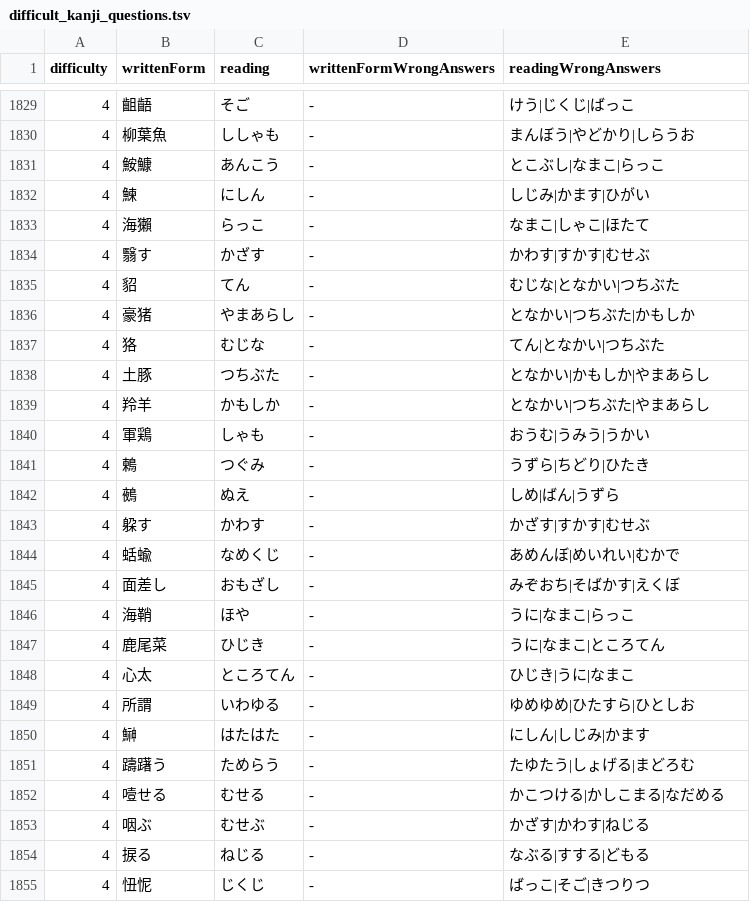
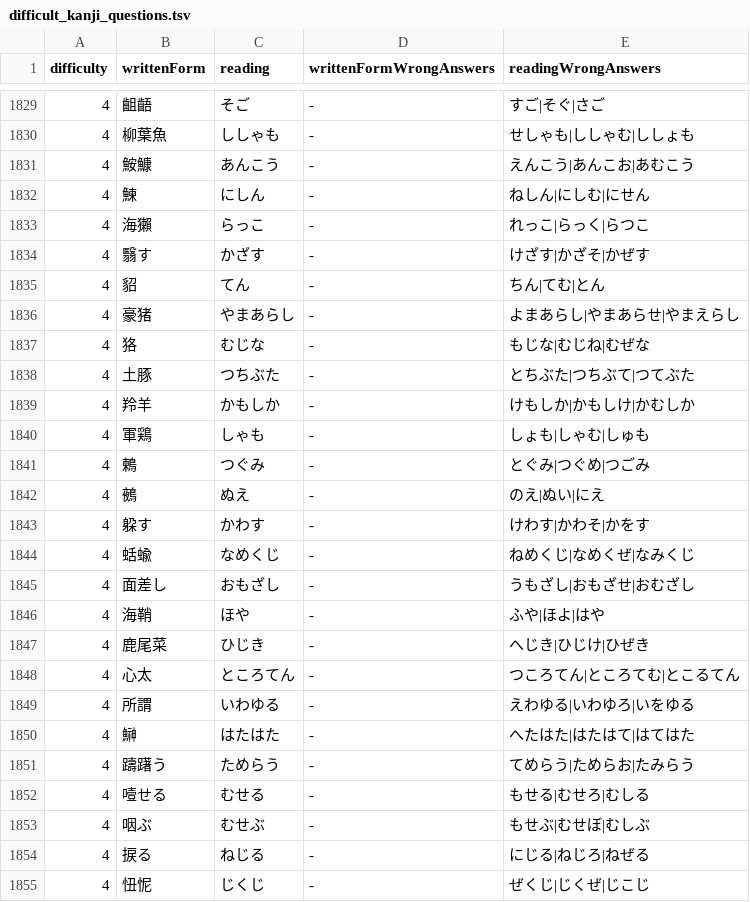
Before and after one commit to bvlion/PlayInNotification, a TSV file: app/src/main/assets/difficult_kanji_questions.tsv, drawn as a sheet; only a part is shown, gaps mark what is left out; the diff covers the shown part only.

Commit message:
Apply revised level four answer candidates

```diff
--- a/app/src/main/assets/difficult_kanji_questions.tsv
+++ b/app/src/main/assets/difficult_kanji_questions.tsv
@@ -1829,27 +1829,27 @@ difficulty	writtenForm	reading	writtenFormWrongAnswers	readingWrongAnswers
-4	齟齬	そご	-	けう|じくじ|ばっこ
-4	柳葉魚	ししゃも	-	まんぼう|やどかり|しらうお
-4	鮟鱇	あんこう	-	とこぶし|なまこ|らっこ
-4	鰊	にしん	-	しじみ|かます|ひがい
-4	海獺	らっこ	-	なまこ|しゃこ|ほたて
-4	翳す	かざす	-	かわす|すかす|むせぶ
-4	貂	てん	-	むじな|となかい|つちぶた
-4	豪猪	やまあらし	-	となかい|つちぶた|かもしか
-4	狢	むじな	-	てん|となかい|つちぶた
-4	土豚	つちぶた	-	となかい|かもしか|やまあらし
-4	羚羊	かもしか	-	となかい|つちぶた|やまあらし
-4	軍鶏	しゃも	-	おうむ|うみう|うかい
-4	鶫	つぐみ	-	うずら|ちどり|ひたき
-4	鵺	ぬえ	-	しめ|ばん|うずら
-4	躱す	かわす	-	かざす|すかす|むせぶ
-4	蛞蝓	なめくじ	-	あめんぼ|めいれい|むかで
-4	面差し	おもざし	-	みぞおち|そばかす|えくぼ
-4	海鞘	ほや	-	うに|なまこ|らっこ
-4	鹿尾菜	ひじき	-	うに|なまこ|ところてん
-4	心太	ところてん	-	ひじき|うに|なまこ
-4	所謂	いわゆる	-	ゆめゆめ|ひたすら|ひとしお
-4	鰰	はたはた	-	にしん|しじみ|かます
-4	躊躇う	ためらう	-	たゆたう|しょげる|まどろむ
-4	噎せる	むせる	-	かこつける|かしこまる|なだめる
-4	咽ぶ	むせぶ	-	かざす|かわす|ねじる
-4	捩る	ねじる	-	なぶる|すする|どもる
-4	忸怩	じくじ	-	ばっこ|そご|きつりつ
+4	齟齬	そご	-	すご|そぐ|さご
+4	柳葉魚	ししゃも	-	せしゃも|ししゃむ|ししょも
+4	鮟鱇	あんこう	-	えんこう|あんこお|あむこう
+4	鰊	にしん	-	ねしん|にしむ|にせん
+4	海獺	らっこ	-	れっこ|らっく|らつこ
+4	翳す	かざす	-	けざす|かざそ|かぜす
+4	貂	てん	-	ちん|てむ|とん
+4	豪猪	やまあらし	-	よまあらし|やまあらせ|やまえらし
+4	狢	むじな	-	もじな|むじね|むぜな
+4	土豚	つちぶた	-	とちぶた|つちぶて|つてぶた
+4	羚羊	かもしか	-	けもしか|かもしけ|かむしか
+4	軍鶏	しゃも	-	しょも|しゃむ|しゅも
+4	鶫	つぐみ	-	とぐみ|つぐめ|つごみ
+4	鵺	ぬえ	-	のえ|ぬい|にえ
+4	躱す	かわす	-	けわす|かわそ|かをす
+4	蛞蝓	なめくじ	-	ねめくじ|なめくぜ|なみくじ
+4	面差し	おもざし	-	うもざし|おもざせ|おむざし
+4	海鞘	ほや	-	ふや|ほよ|はや
+4	鹿尾菜	ひじき	-	へじき|ひじけ|ひぜき
+4	心太	ところてん	-	つころてん|ところてむ|とこるてん
+4	所謂	いわゆる	-	えわゆる|いわゆろ|いをゆる
+4	鰰	はたはた	-	へたはた|はたはて|はてはた
+4	躊躇う	ためらう	-	てめらう|ためらお|たみらう
+4	噎せる	むせる	-	もせる|むせろ|むしる
+4	咽ぶ	むせぶ	-	もせぶ|むせぼ|むしぶ
+4	捩る	ねじる	-	にじる|ねじろ|ねぜる
+4	忸怩	じくじ	-	ぜくじ|じくぜ|じこじ
```
Also changed, not shown: 73 edited cells elsewhere in this file.
